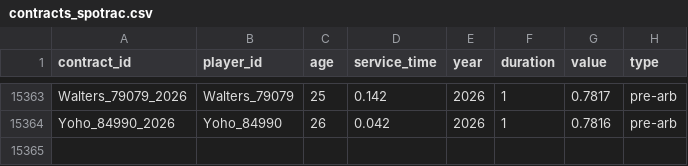
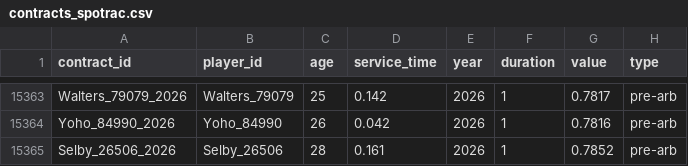
Before and after one commit to FishOfPitt116/MLBContracts, a CSV file: dataset/contracts_spotrac.csv, drawn as a sheet; only a part is shown, gaps mark what is left out.

```diff
--- a/dataset/contracts_spotrac.csv
+++ b/dataset/contracts_spotrac.csv
@@ -15364 +15364,2 @@ Walters_79079_2026,Walters_79079,25,0.142,2026,1,0.7817,pre-arb
 Yoho_84990_2026,Yoho_84990,26,0.042,2026,1,0.7816,pre-arb
+Selby_26506_2026,Selby_26506,28,0.161,2026,1,0.7852,pre-arb
```
Also changed, not shown: dataset/review_queue.csv, 1 other file.
